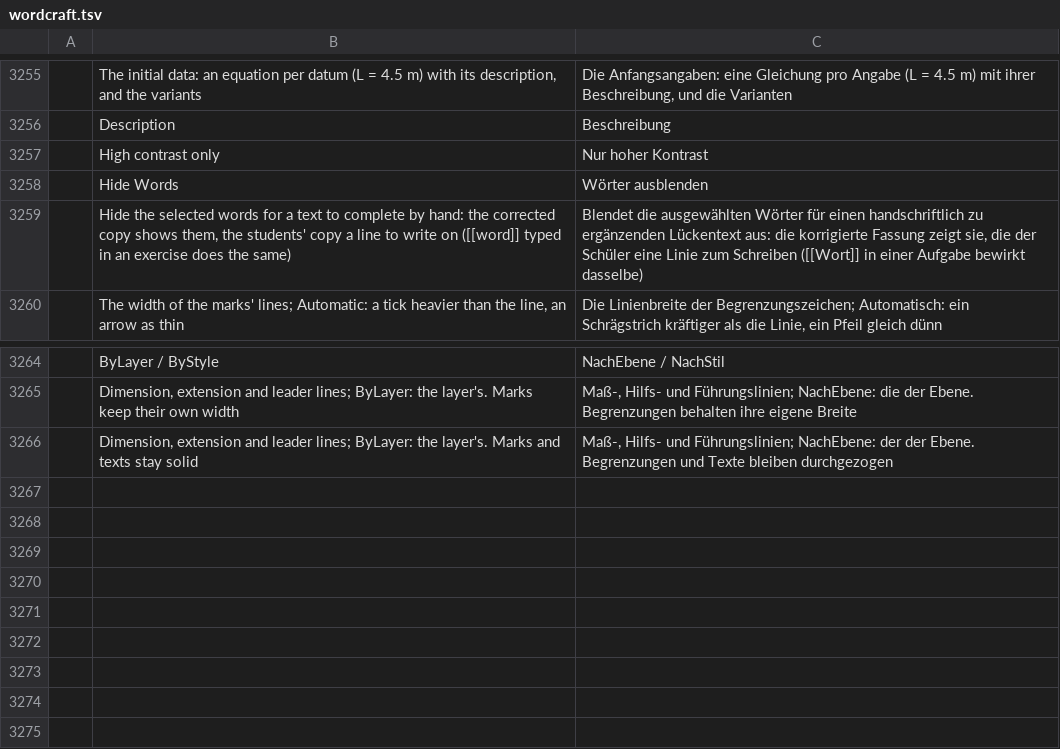
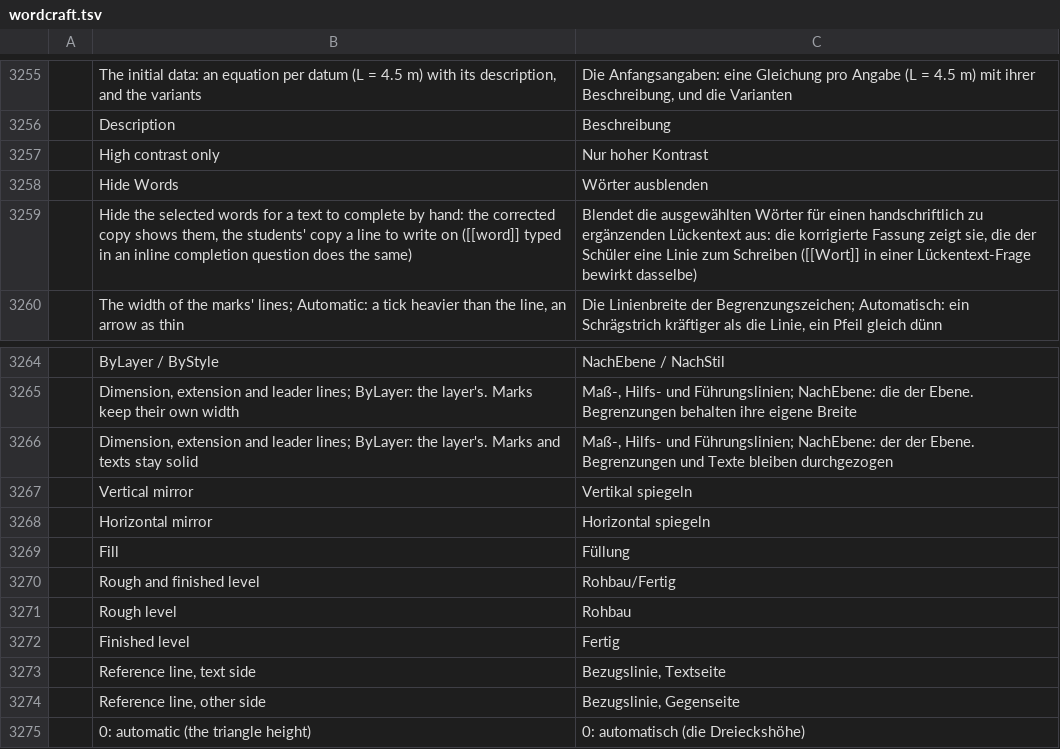
Before and after one commit to nabre/strix, a TSV file: locales/de/wordcraft.tsv, drawn as a sheet; only a part is shown, gaps mark what is left out; the diff names each change by its address in the sheet, - before the commit and + after, or states it on an @@ line.

```diff
--- a/locales/de/wordcraft.tsv
+++ b/locales/de/wordcraft.tsv
-B3259: …in an exercise does the…
+B3259: …in an inline completion question does the…
-C3259: …in einer Aufgabe bewirkt dasselbe)
+C3259: …in einer Lückentext-Frage bewirkt dasselbe)
+row 3267:  | Vertical mirror | Vertikal spiegeln
+row 3268:  | Horizontal mirror | Horizontal spiegeln
+row 3269:  | Fill | Füllung
+row 3270:  | Rough and finished level | Rohbau/Fertig
+row 3271:  | Rough level | Rohbau
+row 3272:  | Finished level | Fertig
+row 3273:  | Reference line, text side | Bezugslinie, Textseite
+row 3274:  | Reference line, other side | Bezugslinie, Gegenseite
+row 3275:  | 0: automatic (the triangle height) | 0: automatisch (die Dreieckshöhe)
```
Also changed, not shown: locales/fr/wordcraft.tsv, locales/it/wordcraft.tsv, 2 other files.
